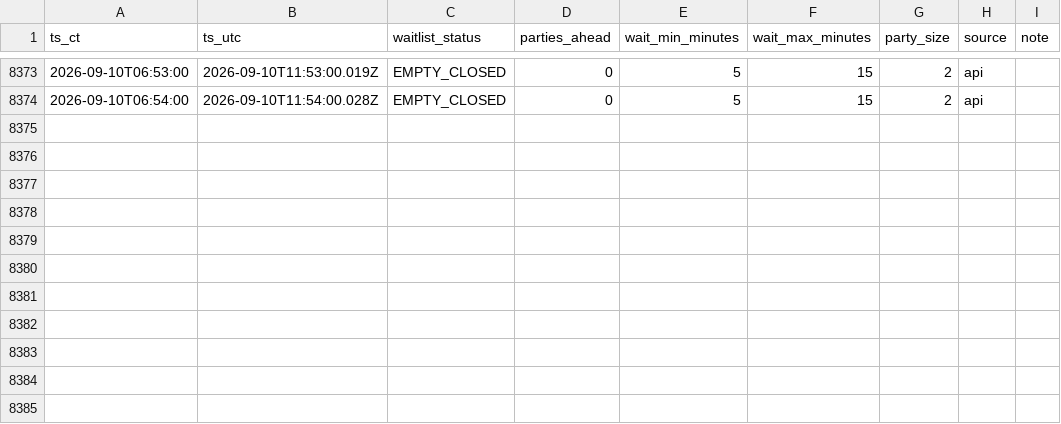
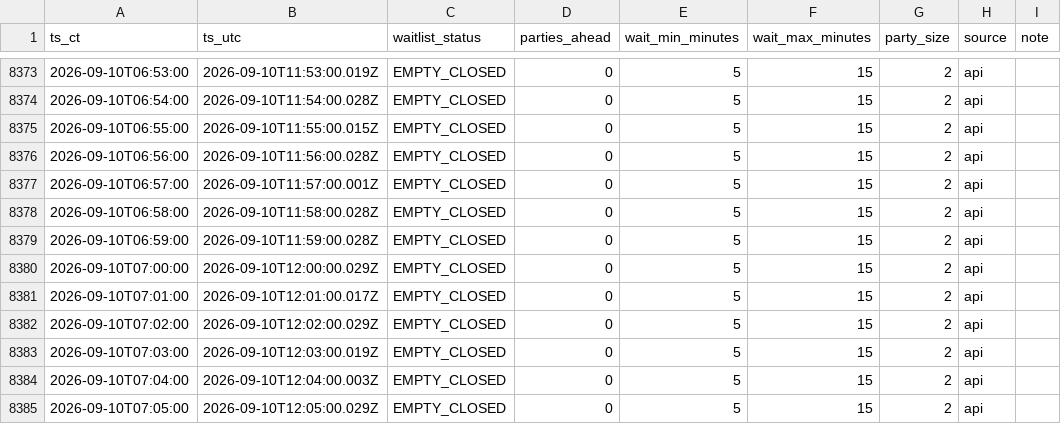
Before and after one commit to bront-s/oph-edina-waitlist, a CSV file: data/waitlist_log_ci.csv, drawn as a sheet; only a part is shown, gaps mark what is left out; the diff names each change by its address in the sheet, - before the commit and + after, or states it on an @@ line.

```diff
--- a/data/waitlist_log_ci.csv
+++ b/data/waitlist_log_ci.csv
+row 8375: 2026-09-10T06:55:00 | 2026-09-10T11:55:00.015Z | EMPTY_CLOSED | 0 | 5 | 15 | 2 | api
+row 8376: 2026-09-10T06:56:00 | 2026-09-10T11:56:00.028Z | EMPTY_CLOSED | 0 | 5 | 15 | 2 | api
+row 8377: 2026-09-10T06:57:00 | 2026-09-10T11:57:00.001Z | EMPTY_CLOSED | 0 | 5 | 15 | 2 | api
+row 8378: 2026-09-10T06:58:00 | 2026-09-10T11:58:00.028Z | EMPTY_CLOSED | 0 | 5 | 15 | 2 | api
+row 8379: 2026-09-10T06:59:00 | 2026-09-10T11:59:00.028Z | EMPTY_CLOSED | 0 | 5 | 15 | 2 | api
+row 8380: 2026-09-10T07:00:00 | 2026-09-10T12:00:00.029Z | EMPTY_CLOSED | 0 | 5 | 15 | 2 | api
+row 8381: 2026-09-10T07:01:00 | 2026-09-10T12:01:00.017Z | EMPTY_CLOSED | 0 | 5 | 15 | 2 | api
+row 8382: 2026-09-10T07:02:00 | 2026-09-10T12:02:00.029Z | EMPTY_CLOSED | 0 | 5 | 15 | 2 | api
+row 8383: 2026-09-10T07:03:00 | 2026-09-10T12:03:00.019Z | EMPTY_CLOSED | 0 | 5 | 15 | 2 | api
+row 8384: 2026-09-10T07:04:00 | 2026-09-10T12:04:00.003Z | EMPTY_CLOSED | 0 | 5 | 15 | 2 | api
+row 8385: 2026-09-10T07:05:00 | 2026-09-10T12:05:00.029Z | EMPTY_CLOSED | 0 | 5 | 15 | 2 | api
```
